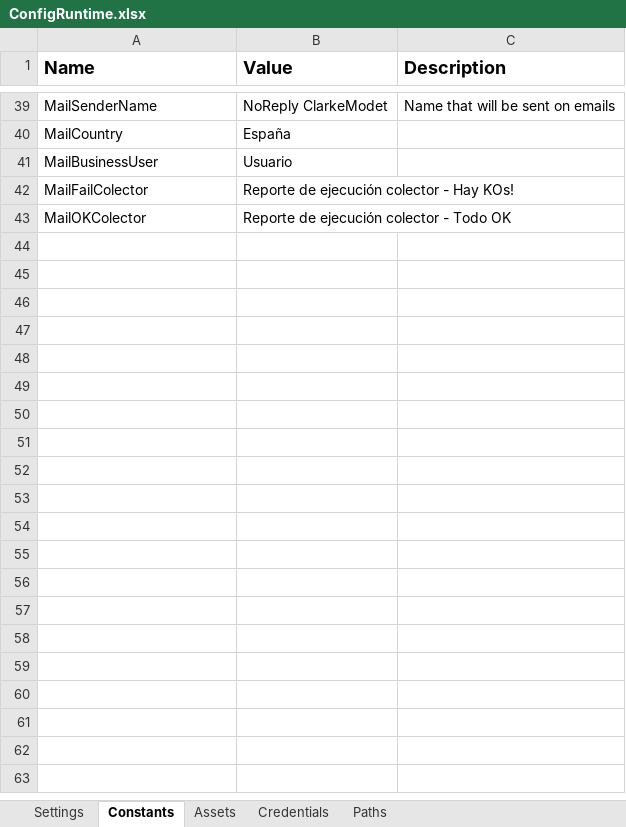
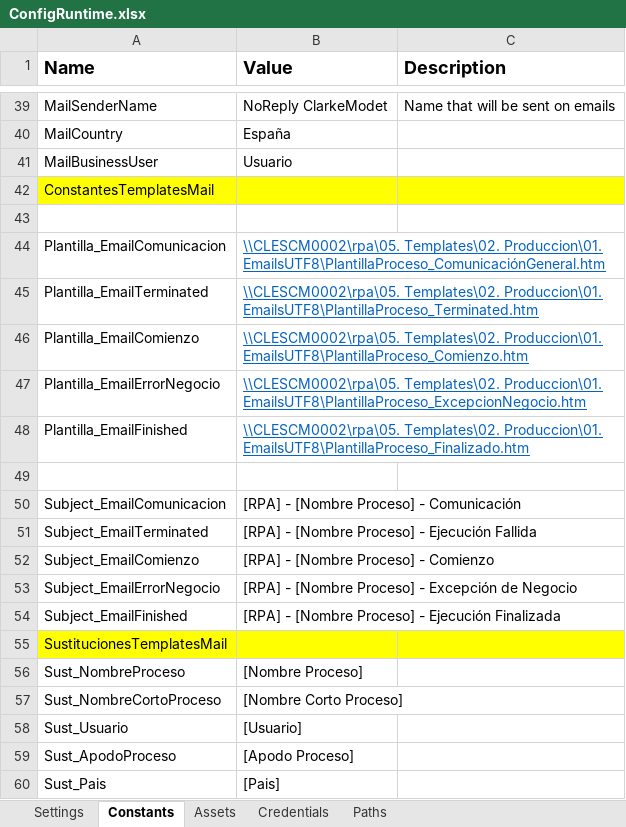
Before and after one commit to jmcaravaca/ExtendedREFramework_ColectorExcel, an Excel workbook: Data/ConfigRuntime.xlsx, sheet Constants, drawn as a sheet; only a part is shown, gaps mark what is left out; values as stored, in another font and other column widths than the file's, no borders; addresses are those after the commit; the diff covers the shown part only; the diff names each change by its address in the sheet, - before the commit and + after, or states it on an @@ line.

Commit message:
Version con DataService y mejoras

```diff
--- a/Data/ConfigRuntime.xlsx (sheet Constants)
+++ b/Data/ConfigRuntime.xlsx (sheet Constants)
+row 42: ConstantesTemplatesMail
-row 43: MailFailColector | Reporte de ejecución colector - Hay KOs!
+row 43: (empty)
+row 44: Plantilla_EmailComunicacion | \\CLESCM0002\rpa\05. Templates\02. Produccion\01. EmailsUTF8\PlantillaProceso_ComunicaciónGeneral.htm
+row 45: Plantilla_EmailTerminated | \\CLESCM0002\rpa\05. Templates\02. Produccion\01. EmailsUTF8\PlantillaProceso_Terminated.htm
+row 46: Plantilla_EmailComienzo | \\CLESCM0002\rpa\05. Templates\02. Produccion\01. EmailsUTF8\PlantillaProceso_Comienzo.htm
+row 47: Plantilla_EmailErrorNegocio | \\CLESCM0002\rpa\05. Templates\02. Produccion\01. EmailsUTF8\PlantillaProceso_ExcepcionNegocio.htm
+row 48: Plantilla_EmailFinished | \\CLESCM0002\rpa\05. Templates\02. Produccion\01. EmailsUTF8\PlantillaProceso_Finalizado.htm
-row 49: MailOKColector | Reporte de ejecución colector - Todo OK
+row 49: (empty)
+row 50: Subject_EmailComunicacion | [RPA] - [Nombre Proceso] - Comunicación
+row 51: Subject_EmailTerminated | [RPA] - [Nombre Proceso] - Ejecución Fallida
+row 52: Subject_EmailComienzo | [RPA] - [Nombre Proceso] - Comienzo
+row 53: Subject_EmailErrorNegocio | [RPA] - [Nombre Proceso] - Excepción de Negocio
+row 54: Subject_EmailFinished | [RPA] - [Nombre Proceso] - Ejecución Finalizada
+row 55: SustitucionesTemplatesMail
+row 56: Sust_NombreProceso | [Nombre Proceso]
+row 57: Sust_NombreCortoProceso | [Nombre Corto Proceso]
+row 58: Sust_Usuario | [Usuario]
+row 59: Sust_ApodoProceso | [Apodo Proceso]
+row 60: Sust_Pais | [Pais]
```
Also changed, not shown: 12 added rows, 4 edited cells and cell formats elsewhere in this sheet, sheet Settings, sheet Paths, Data/Config.xlsx, 32 other files.
